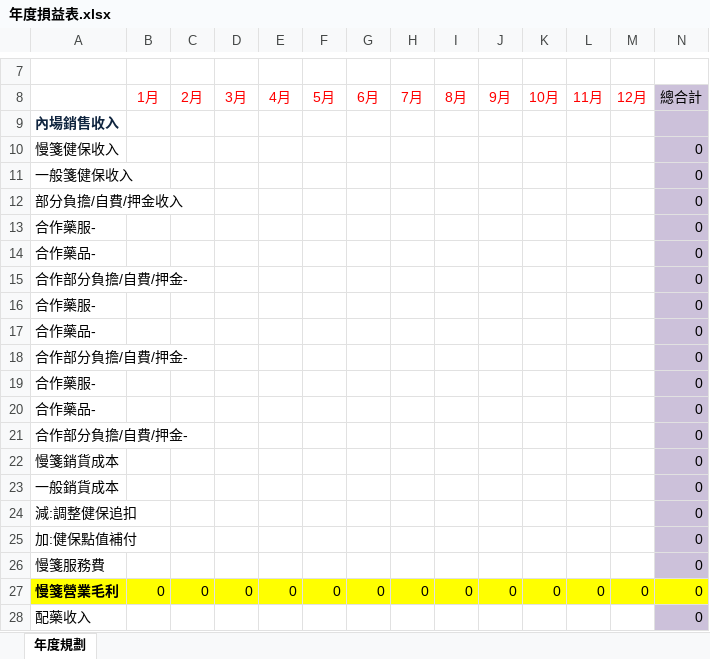
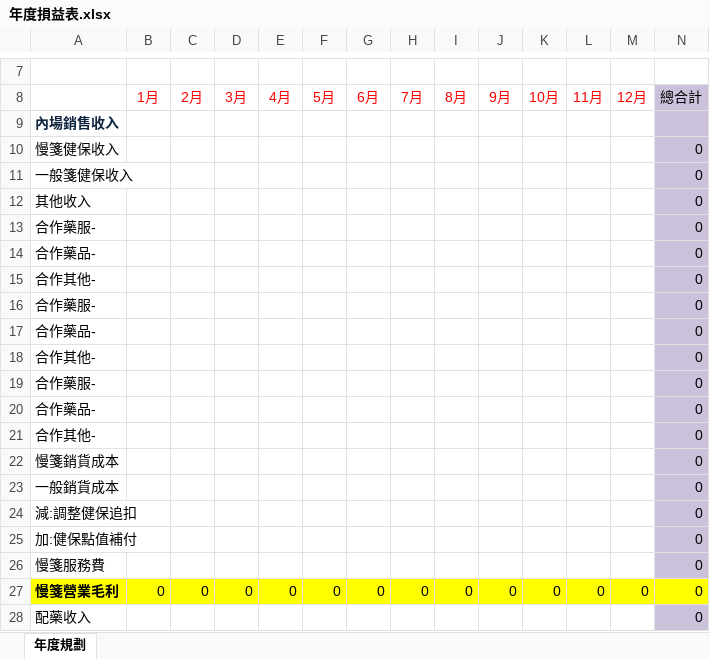
Before and after one commit to cechenorg/HisPos, an Excel workbook: NewClass/AccountReport/年度損益表.xlsx, sheet 年度規劃, drawn as a sheet; only a part is shown, gaps mark what is left out; values as stored, in another font and other column widths than the file's, no borders; the diff names each change by its address in the sheet, - before the commit and + after, or states it on an @@ line.

```diff
--- a/NewClass/AccountReport/年度損益表.xlsx (sheet 年度規劃)
+++ b/NewClass/AccountReport/年度損益表.xlsx (sheet 年度規劃)
-A12: 部分負擔/自費/押金收入
+A12: 其他收入
-A15: 合作部分負擔/自費/押金-
+A15: 合作其他-
-A18: 合作部分負擔/自費/押金-
+A18: 合作其他-
-A21: 合作部分負擔/自費/押金-
+A21: 合作其他-
```
Also changed, not shown: 1 other file.
